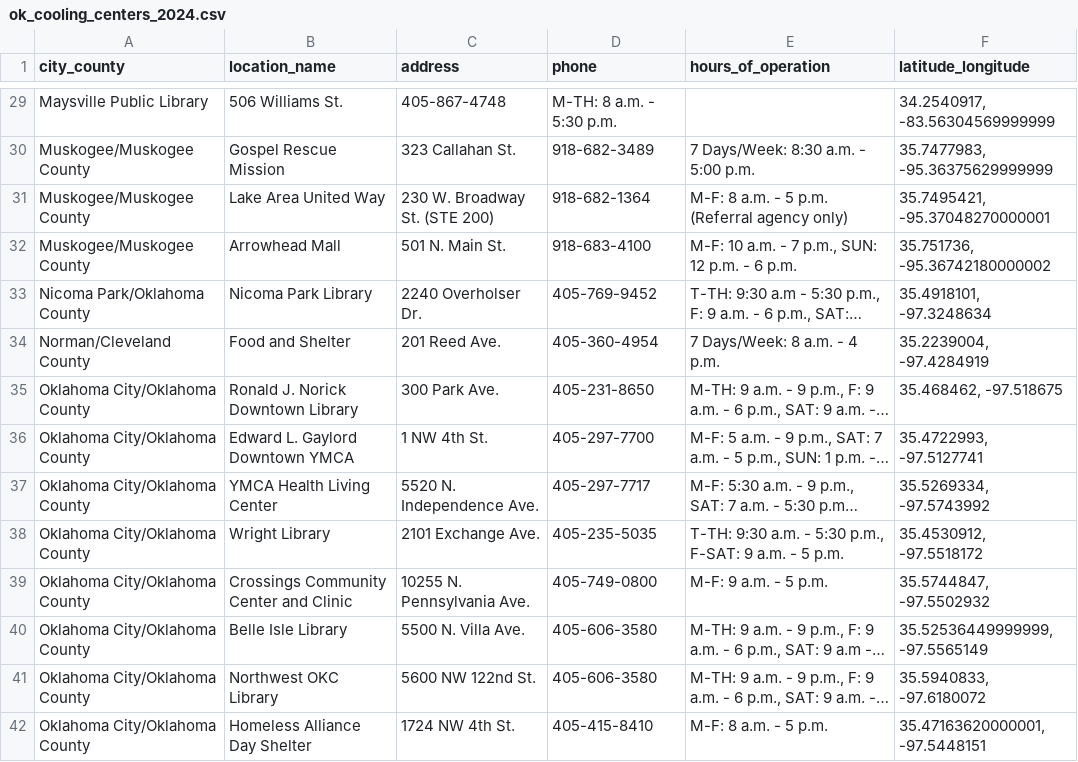
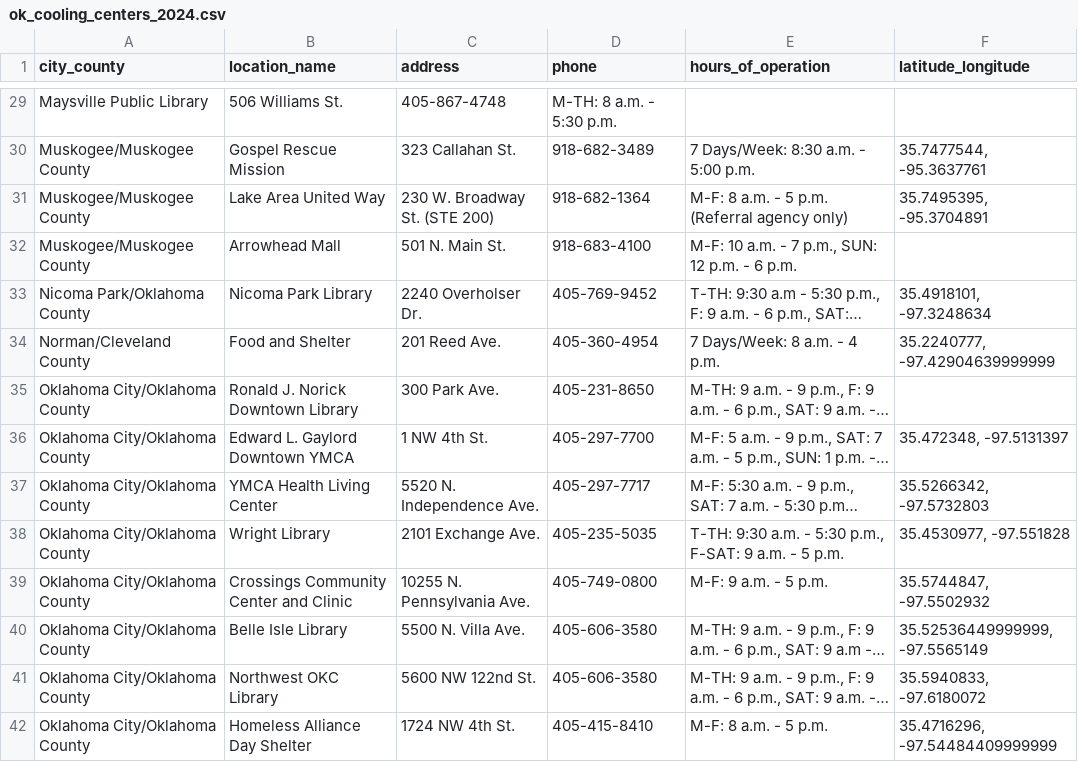
Before and after one commit to pythoninthegrass/cooling_centers, a CSV file: csv/ok_cooling_centers_2024.csv, drawn as a sheet; only a part is shown, gaps mark what is left out; long unchanged cells end in …; the diff covers the shown part only; the diff names each change by its address in the sheet, - before the commit and + after, or states it on an @@ line.

```diff
--- a/csv/ok_cooling_centers_2024.csv
+++ b/csv/ok_cooling_centers_2024.csv
-F29 (latitude_longitude): 34.2540917, -83.56304569999999
+F29 (latitude_longitude): (empty)
-F30 (latitude_longitude): 35.7477983, -95.36375629999999
+F30 (latitude_longitude): 35.7477544, -95.3637761
-F31 (latitude_longitude): 35.7495421, -95.37048270000001
+F31 (latitude_longitude): 35.7495395, -95.3704891
-F32 (latitude_longitude): 35.751736, -95.36742180000002
+F32 (latitude_longitude): (empty)
-F34 (latitude_longitude): 35.2239004, -97.4284919
+F34 (latitude_longitude): 35.2240777, -97.42904639999999
-F35 (latitude_longitude): 35.468462, -97.518675
+F35 (latitude_longitude): (empty)
-F36 (latitude_longitude): 35.4722993, -97.5127741
+F36 (latitude_longitude): 35.472348, -97.5131397
-F37 (latitude_longitude): 35.5269334, -97.5743992
+F37 (latitude_longitude): 35.5266342, -97.5732803
-F38 (latitude_longitude): 35.4530912, -97.5518172
+F38 (latitude_longitude): 35.4530977, -97.551828
-F42 (latitude_longitude): 35.47163620000001, -97.5448151
+F42 (latitude_longitude): 35.4716296, -97.54484409999999
```
Also changed, not shown: 41 edited cells elsewhere in this file, 2 other files.
